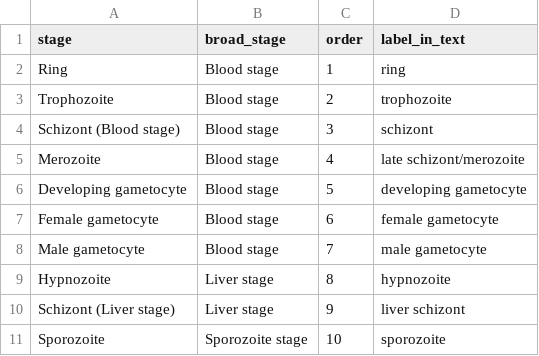
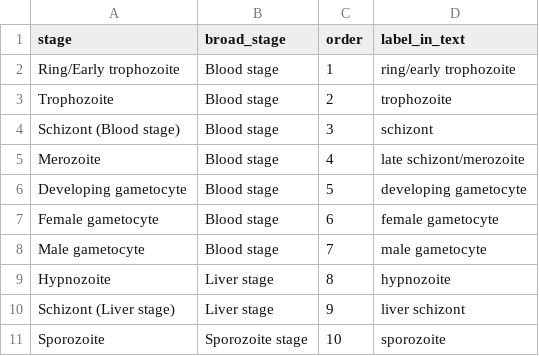
Before and after one commit to baia-ipc/PlaViSCA-meta-analysis, a TSV file: metadata/stages.tsv, drawn as a sheet.

Commit message:
Rename the Ring stage to Ring/Early trophozoite
Cells most similar to the 6-h and 12-h reference profiles are labelled
"Ring/Early trophozoite". All blood-stage studies enriched parasites on
MACS columns, which lose ring stages (Sa et al. 2020, Hazzard et al. 2022
and 2024), so these cells are not taken to be rings only. Counts are
unchanged.

```diff
--- a/metadata/stages.tsv
+++ b/metadata/stages.tsv
@@ -1,3 +1,3 @@
 stage	broad_stage	order	label_in_text
-Ring	Blood stage	1	ring
+Ring/Early trophozoite	Blood stage	1	ring/early trophozoite
 Trophozoite	Blood stage	2	trophozoite
```
Also changed, not shown: 4 other files.
